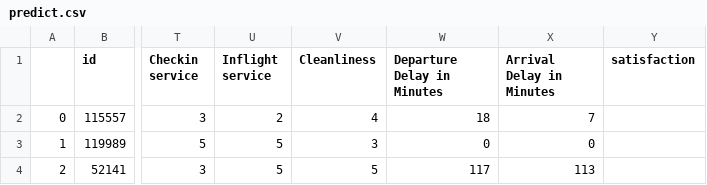
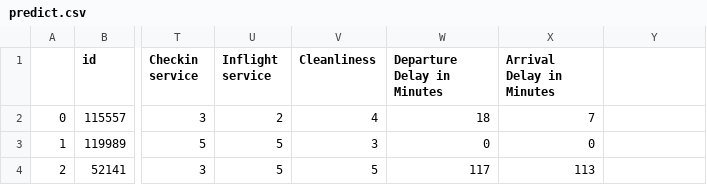
Before and after one commit to Amaljozef7/Datafile, a CSV file: predict.csv, drawn as a sheet; only a part is shown, gaps mark what is left out; the diff names each change by its address in the sheet, - before the commit and + after, or states it on an @@ line.

Commit message:
Add files via upload

```diff
--- a/predict.csv
+++ b/predict.csv
-Y1: satisfaction
+Y1: (empty)
```
